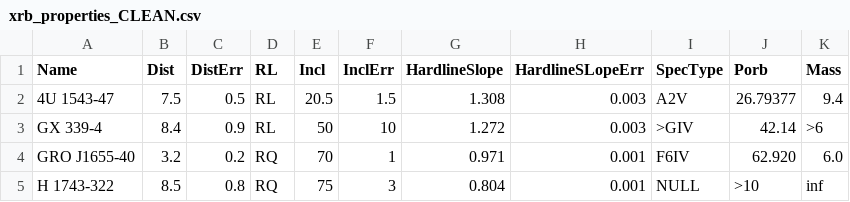
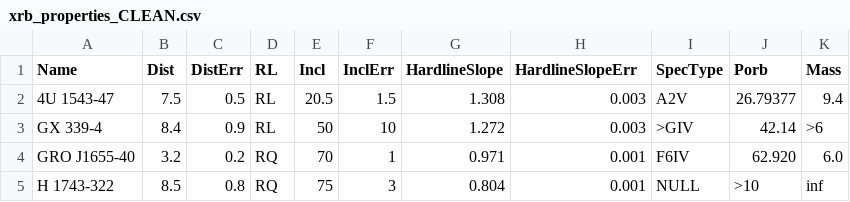
Before and after one commit to williamcdavies/XRB, a CSV file: shared/data/clean_data/xrb_properties_CLEAN.csv, drawn as a sheet; only a part is shown.

Commit message:
Updated names to match postgres

```diff
--- a/shared/data/clean_data/xrb_properties_CLEAN.csv
+++ b/shared/data/clean_data/xrb_properties_CLEAN.csv
@@ -1,2 +1,2 @@
-Name,Dist,DistErr,RL,Incl,InclErr,HardlineSlope,HardlineSLopeErr,SpecType,Porb,Mass
+Name,Dist,DistErr,RL,Incl,InclErr,HardlineSlope,HardlineSlopeErr,SpecType,Porb,Mass
 4U 1543-47,7.5,0.5,RL,20.5,1.5,1.308,0.003,A2V,26.79377,9.4
```
Also changed, not shown: 1 other file.
